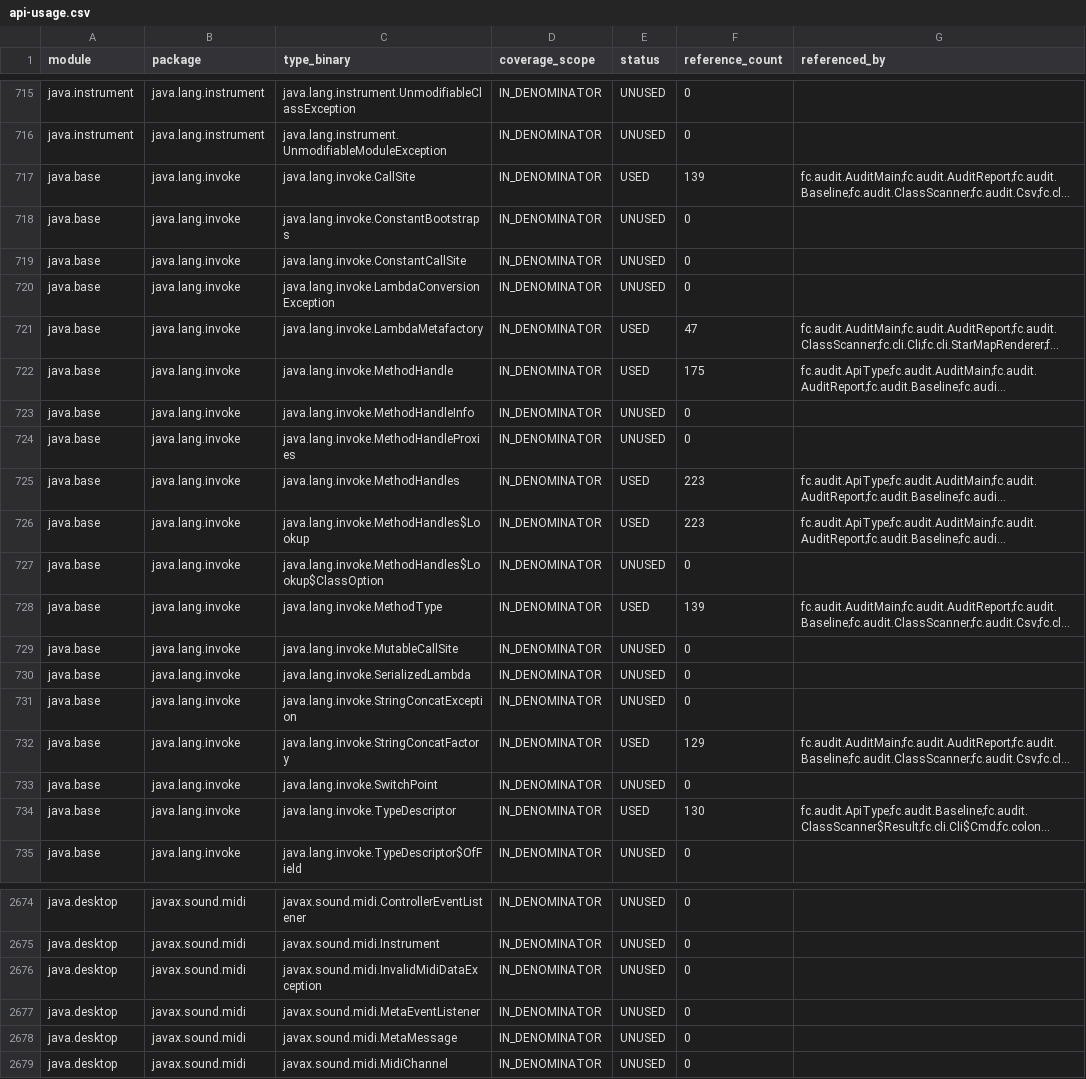
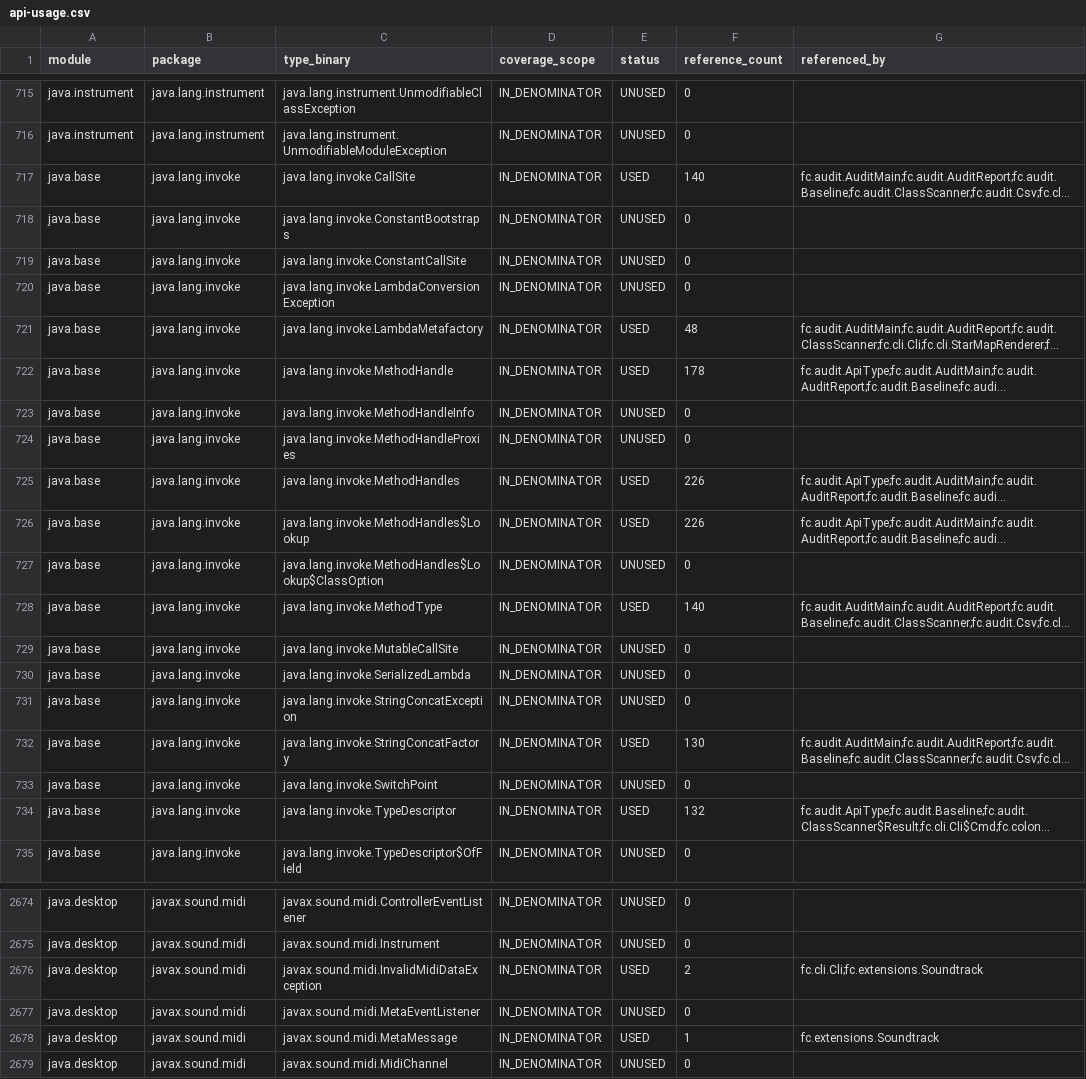
Before and after one commit to worldguigui/full-jdks-proj, a CSV file: docs/audit/api-usage.csv, drawn as a sheet; only a part is shown, gaps mark what is left out; long unchanged cells end in …; the diff covers the shown part only; the diff names each change by its address in the sheet, - before the commit and + after, or states it on an @@ line.

```diff
--- a/docs/audit/api-usage.csv
+++ b/docs/audit/api-usage.csv
-F717 (reference_count): 139
+F717 (reference_count): 140
-F721 (reference_count): 47
+F721 (reference_count): 48
-F722 (reference_count): 175
+F722 (reference_count): 178
-F725:F726 (reference_count): 223
+F725:F726 (reference_count): 226
-F728 (reference_count): 139
+F728 (reference_count): 140
-F732 (reference_count): 129
+F732 (reference_count): 130
-F734 (reference_count): 130
+F734 (reference_count): 132
-E2676 (status): UNUSED
+E2676 (status): USED
-F2676 (reference_count): 0
+F2676 (reference_count): 2
-G2676 (referenced_by): (empty)
+G2676 (referenced_by): fc.cli.Cli;fc.extensions.Soundtrack
-E2678 (status): UNUSED
+E2678 (status): USED
-F2678 (reference_count): 0
+F2678 (reference_count): 1
-G2678 (referenced_by): (empty)
+G2678 (referenced_by): fc.extensions.Soundtrack
```
Also changed, not shown: 86 edited cells elsewhere in this file, 11 other files.
